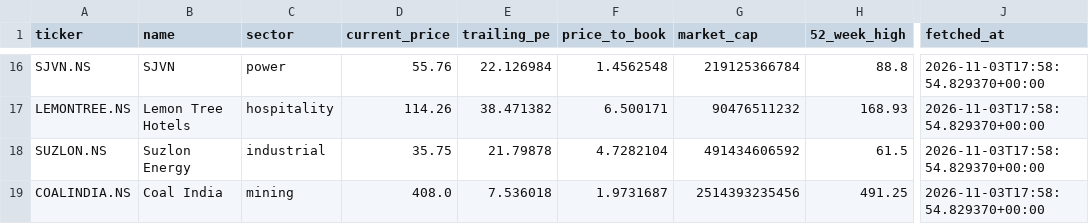
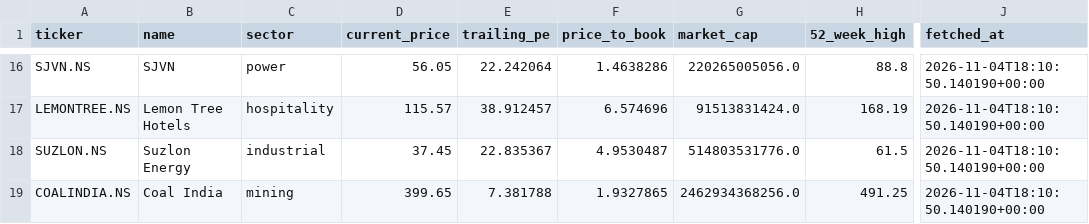
Before and after one commit to Vaasudev05/Equity-Research, a CSV file: data/summary.csv, drawn as a sheet; only a part is shown, gaps mark what is left out; the diff covers the shown part only; the diff names each change by its address in the sheet, - before the commit and + after, or states it on an @@ line.

```diff
--- a/data/summary.csv
+++ b/data/summary.csv
-D16 (current_price): 55.76
+D16 (current_price): 56.05
-E16 (trailing_pe): 22.126984
+E16 (trailing_pe): 22.242064
-F16 (price_to_book): 1.4562548
+F16 (price_to_book): 1.4638286
-G16 (market_cap): 219125366784
+G16 (market_cap): 220265005056.0
-J16:J19 (fetched_at): 2026-11-03T17:58:54.829370+00:00
+J16:J19 (fetched_at): 2026-11-04T18:10:50.140190+00:00
-D17 (current_price): 114.26
+D17 (current_price): 115.57
-E17 (trailing_pe): 38.471382
+E17 (trailing_pe): 38.912457
-F17 (price_to_book): 6.500171
+F17 (price_to_book): 6.574696
-G17 (market_cap): 90476511232
+G17 (market_cap): 91513831424.0
-H17 (52_week_high): 168.93
+H17 (52_week_high): 168.19
-D18 (current_price): 35.75
+D18 (current_price): 37.45
-E18 (trailing_pe): 21.79878
+E18 (trailing_pe): 22.835367
-F18 (price_to_book): 4.7282104
+F18 (price_to_book): 4.9530487
-G18 (market_cap): 491434606592
+G18 (market_cap): 514803531776.0
-D19 (current_price): 408.0
+D19 (current_price): 399.65
-E19 (trailing_pe): 7.536018
+E19 (trailing_pe): 7.381788
-F19 (price_to_book): 1.9731687
+F19 (price_to_book): 1.9327865
-G19 (market_cap): 2514393235456
+G19 (market_cap): 2462934368256.0
```
Also changed, not shown: 71 edited cells elsewhere in this file, 18 other files.
